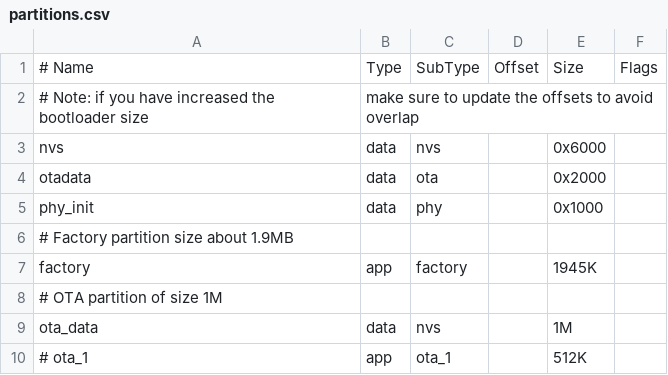
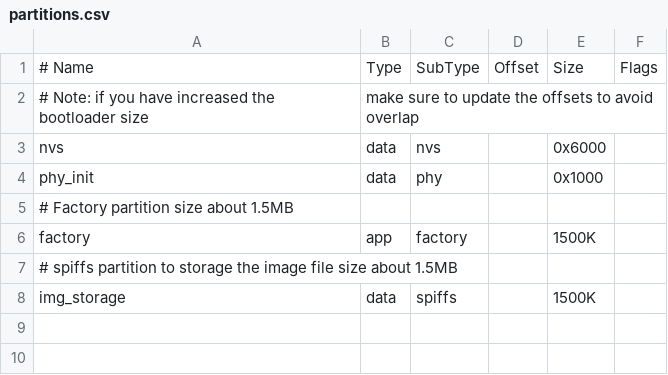
Before and after one commit to open-vela/apps_netutils_connectedhomeip, a CSV file: examples/ota-provider-app/esp32/partitions.csv, drawn as a sheet.

Commit message:
ESP:Use spiffs in ESP OTA Provider example (#12400)
* Use spiffs in ESP OTA Provider Example

* Temporarily fix the compilation errors for ESP OTA Requestor app

* Restyled by prettier-markdown

* Modify the README.md files

Co-authored-by: Restyled.io <commits@restyled.io>

```diff
--- a/examples/ota-provider-app/esp32/partitions.csv
+++ b/examples/ota-provider-app/esp32/partitions.csv
@@ -3,8 +3,6 @@
 nvs,      data, nvs,     ,        0x6000,
-otadata,  data, ota,     ,        0x2000,
 phy_init, data, phy,     ,        0x1000,
-# Factory partition size about 1.9MB
-factory,  app,  factory, ,        1945K,
-# OTA partition of size 1M
-ota_data, data, nvs,     ,        1M,
-# ota_1,    app,  ota_1,   ,        512K,
+# Factory partition size about 1.5MB
+factory,  app,  factory, ,        1500K,
+# spiffs partition to storage the image file size about 1.5MB
+img_storage,  data, spiffs,     ,     1500K,
```
Also changed, not shown: 8 other files.
